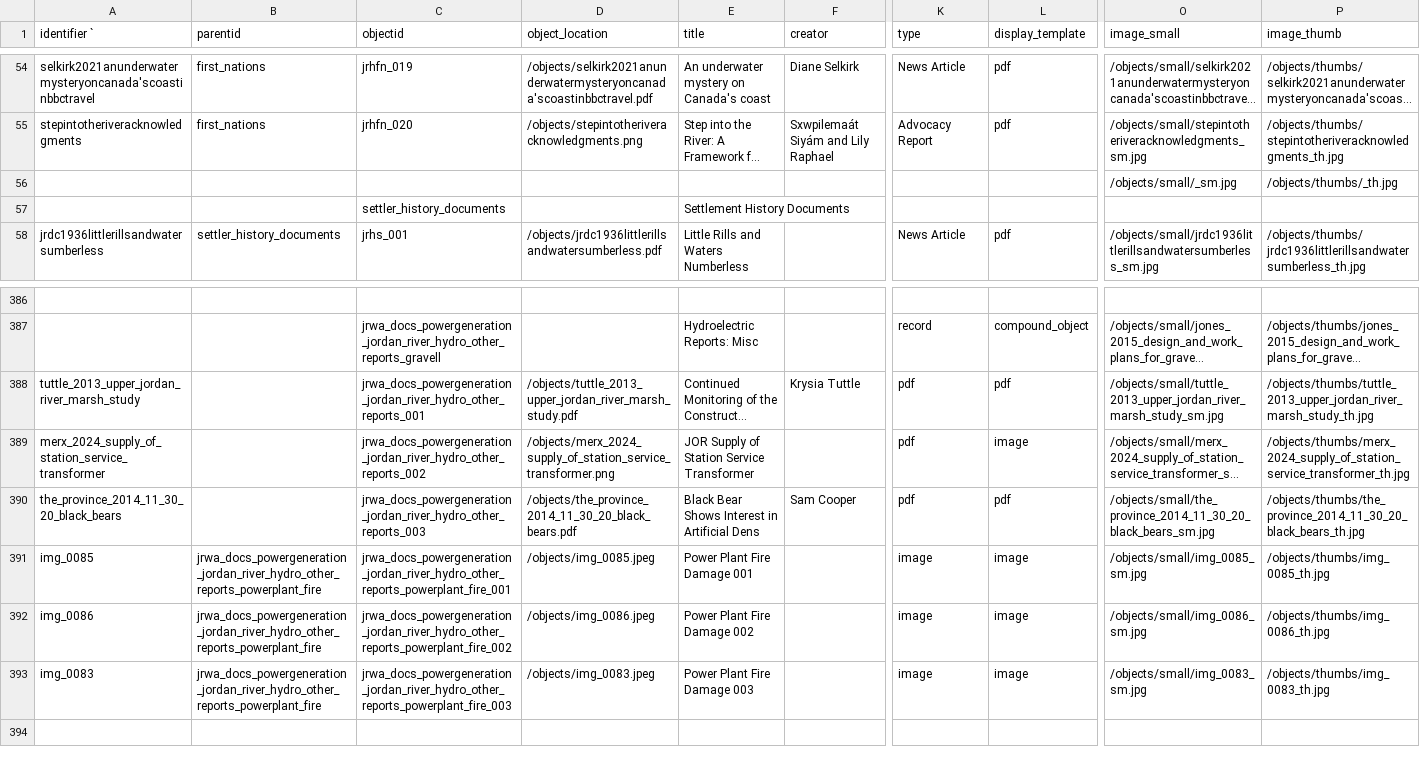
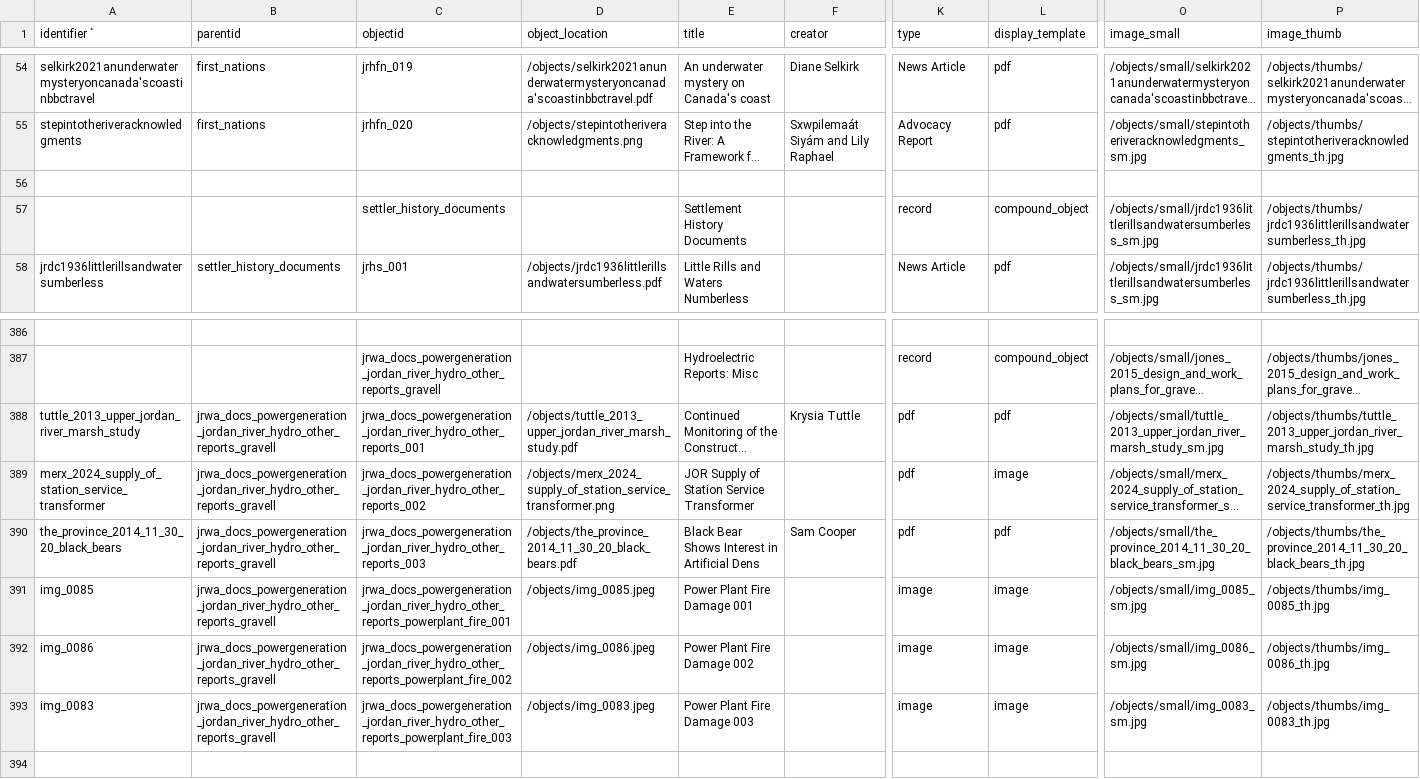
Before and after one commit to JRWA-Archive/JRWA-Archive, a CSV file: _data/metadata.csv, drawn as a sheet; only a part is shown, gaps mark what is left out; long unchanged cells end in …; removed rows and columns are numbered as before the commit, all else as after; rows hold the shown columns only; the diff names each change by its address in the sheet, - before the commit and + after, or states it on an @@ line.

```diff
--- a/_data/metadata.csv
+++ b/_data/metadata.csv
-row 56:  |  |  |  |  |  |  |  | /objects/small/_sm.jpg | /objects/thumbs/_th.jpg
+row 56: (empty)
-row 57:  |  | settler_history_documents |  | Settlement History Documents
+row 57:  |  | settler_history_documents |  | Settlement History Documents |  | record | compound_object | /objects/small/jrdc1936littlerillsandwatersumberless_sm.jpg | /objects/thumbs/jrdc1936littlerillsandwatersumberless_th.jpg
-B388:B390 (parentid): (empty)
+B388:B390 (parentid): jrwa_docs_powergeneration_jordan_river_hydro_other_reports_gravell
-B391:B393 (parentid): jrwa_docs_powergeneration_jordan_river_hydro_other_reports_powerplant_fire
+B391:B393 (parentid): jrwa_docs_powergeneration_jordan_river_hydro_other_reports_gravell
```
Also changed, not shown: 1 other file.
